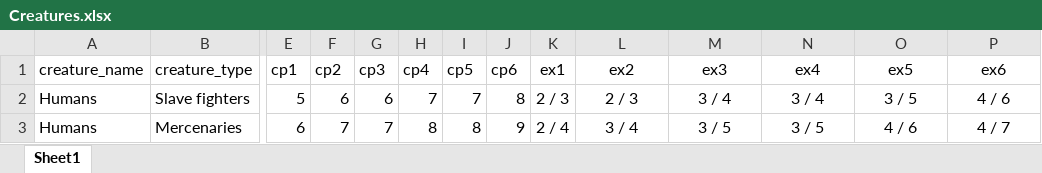
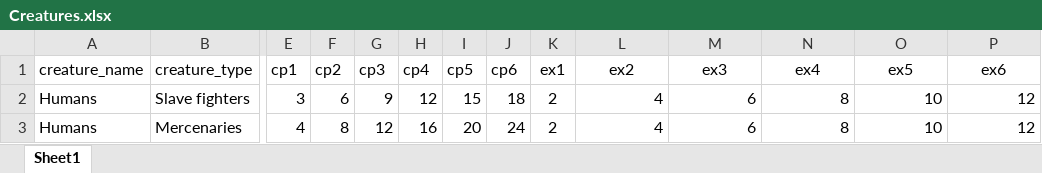
Before and after one commit to will-hart/jou, an Excel workbook: packages/ld46/docs/cards/Creatures.xlsx, sheet Sheet1, drawn as a sheet; only a part is shown, gaps mark what is left out; values as stored, in another font and other column widths than the file's, no borders; the diff covers the shown part only; the diff names each change by its address in the sheet, - before the commit and + after, or states it on an @@ line.

```diff
--- a/packages/ld46/docs/cards/Creatures.xlsx (sheet Sheet1)
+++ b/packages/ld46/docs/cards/Creatures.xlsx (sheet Sheet1)
-E2 (cp1): 5
+E2 (cp1): 3
-G2 (cp3): 6
+G2 (cp3): 9
-H2 (cp4): 7
+H2 (cp4): 12
-I2 (cp5): 7
+I2 (cp5): 15
-J2 (cp6): 8
+J2 (cp6): 18
-K2 (ex1): 2 / 3
+K2 (ex1): 2
-L2 (ex2): 2 / 3
+L2 (ex2): 4
-L2:P3 alignment: center
+L2:P3 alignment: right
-M2 (ex3): 3 / 4
+M2 (ex3): 6
-N2 (ex4): 3 / 4
+N2 (ex4): 8
-O2 (ex5): 3 / 5
+O2 (ex5): 10
-P2 (ex6): 4 / 6
+P2 (ex6): 12
-E3 (cp1): 6
+E3 (cp1): 4
-F3 (cp2): 7
+F3 (cp2): 8
-G3 (cp3): 7
+G3 (cp3): 12
-H3 (cp4): 8
+H3 (cp4): 16
-I3 (cp5): 8
+I3 (cp5): 20
-J3 (cp6): 9
+J3 (cp6): 24
-K3 (ex1): 2 / 4
+K3 (ex1): 2
-L3 (ex2): 3 / 4
+L3 (ex2): 4
-M3 (ex3): 3 / 5
+M3 (ex3): 6
-N3 (ex4): 3 / 5
+N3 (ex4): 8
-O3 (ex5): 4 / 6
+O3 (ex5): 10
-P3 (ex6): 4 / 7
+P3 (ex6): 12
```
Also changed, not shown: 80 edited cells and cell formats elsewhere in this sheet, formulas that keep their value, 18 other files.
